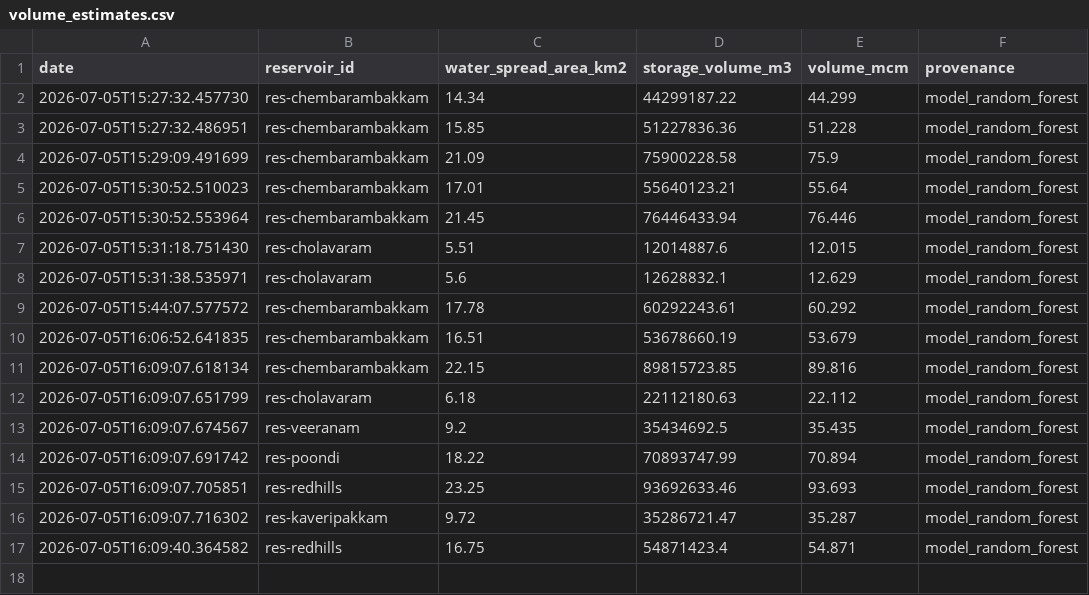
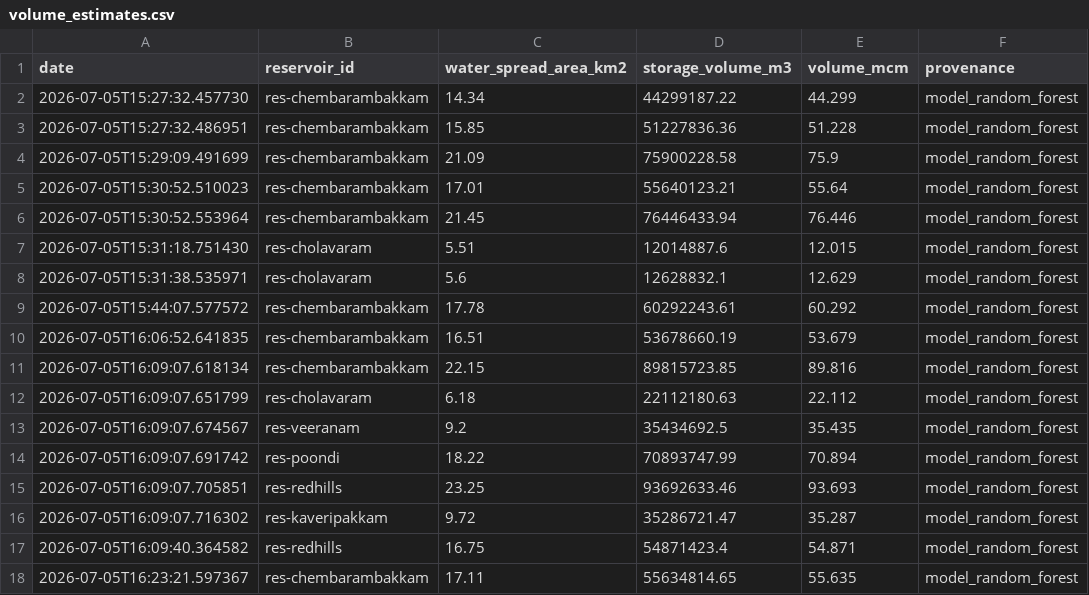
Before and after one commit to ELANGKATHIR11/Hydro-AI, a CSV file: apps/data/volume/volume_estimates.csv, drawn as a sheet; the diff names each change by its address in the sheet, - before the commit and + after, or states it on an @@ line.

```diff
--- a/apps/data/volume/volume_estimates.csv
+++ b/apps/data/volume/volume_estimates.csv
+row 18: 2026-07-05T16:23:21.597367 | res-chembarambakkam | 17.11 | 55634814.65 | 55.635 | model_random_forest
```
Also changed, not shown: apps/data/waterspread/time_series.csv, 2 other files.
